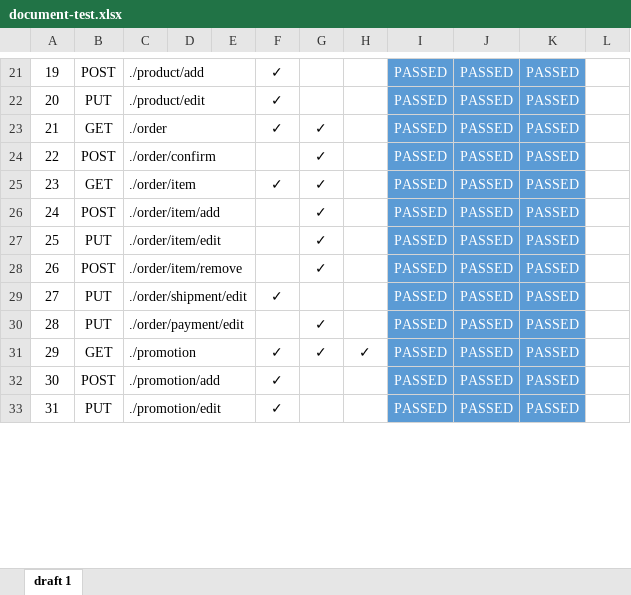
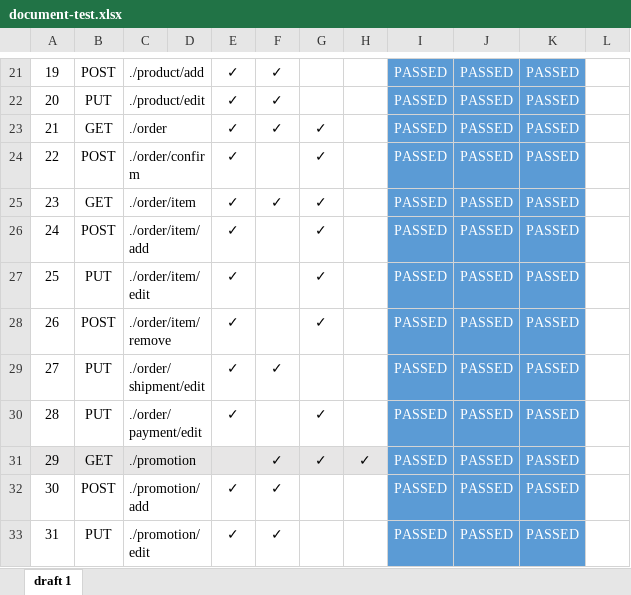
Before and after one commit to publicwasant/mini-plant-service-project, an Excel workbook: document-test.xlsx, sheet draft 1, drawn as a sheet; only a part is shown, gaps mark what is left out; values as stored, in another font and other column widths than the file's, no borders; the diff covers the shown part only; the diff names each change by its address in the sheet, - before the commit and + after, or states it on an @@ line.

```diff
--- a/document-test.xlsx (sheet draft 1)
+++ b/document-test.xlsx (sheet draft 1)
-C21:E21 merged
+C21:D21 merged
-E21:E30: (empty)
+E21:E30: ✓
-C22:E22 merged
+C22:D22 merged
-C23:E23 merged
+C23:D23 merged
-C24:E24 merged
+C24:D24 merged
-C25:E25 merged
+C25:D25 merged
-C26:E26 merged
+C26:D26 merged
-C27:E27 merged
+C27:D27 merged
-C28:E28 merged
+C28:D28 merged
-C29:E29 merged
+C29:D29 merged
-C30:E30 merged
+C30:D30 merged
-A31:H31 fill: none
+A31:H31 fill: #E7E6E6
-C31:E31 merged
+C31:D31 merged
-C32:E32 merged
+C32:D32 merged
-E32:E33: (empty)
+E32:E33: ✓
-C33:E33 merged
+C33:D33 merged
```
Also changed, not shown: 26 edited cells, cell formats and merged cells elsewhere in this sheet, 10 other files.
